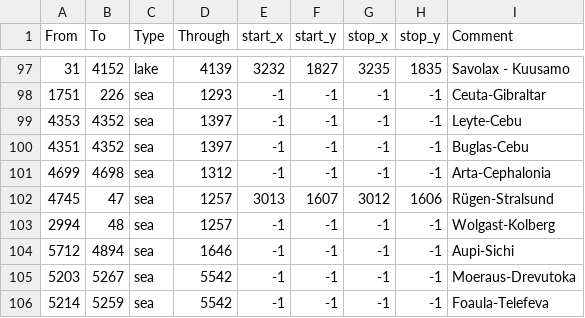
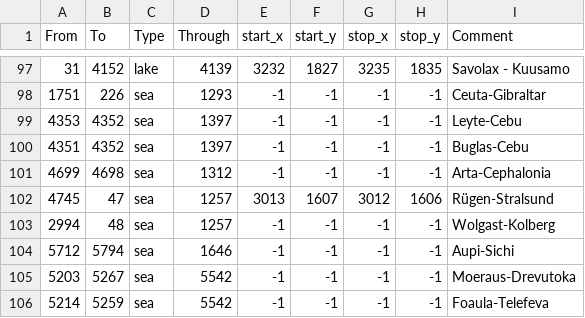
Before and after one commit to UndeadWizard/Occultus-Insaniam, a CSV file: map/adjacencies.csv, drawn as a sheet; only a part is shown, gaps mark what is left out.

```diff
--- a/map/adjacencies.csv
+++ b/map/adjacencies.csv
@@ -103,3 +103,3 @@ From;To;Type;Through;start_x;start_y;stop_x;stop_y;Comment
 2994;48;sea;1257;-1;-1;-1;-1;Wolgast-Kolberg
-5712;4894;sea;1646;-1;-1;-1;-1;Aupi-Sichi
+5712;5794;sea;1646;-1;-1;-1;-1;Aupi-Sichi
 5203;5267;sea;5542;-1;-1;-1;-1;Moeraus-Drevutoka
```
Also changed, not shown: 4 other files.
